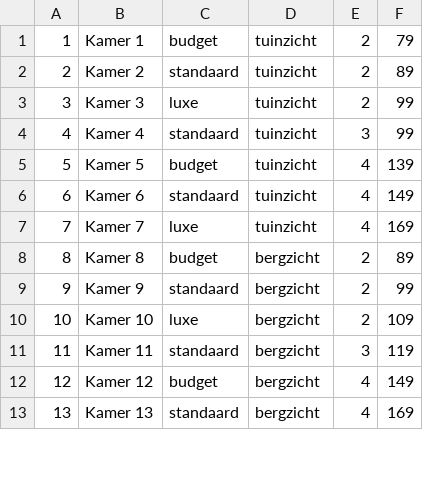
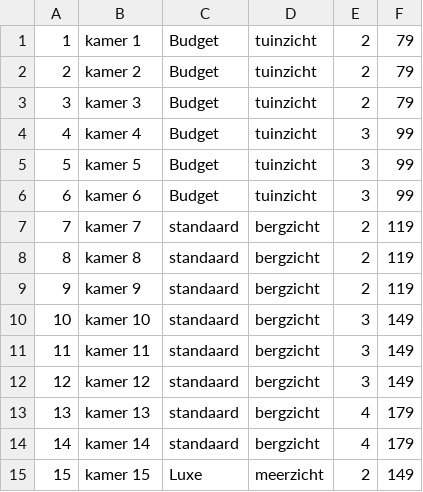
Before and after one commit to hpeerebo/molveno-lake-resort, a CSV file: imports/kamer_entity.csv, drawn as a sheet; only a part is shown; removed rows and columns are numbered as before the commit, all else as after; the diff covers the shown part only; the diff names each change by its address in the sheet, - before the commit and + after, or states it on an @@ line.

```diff
--- a/imports/kamer_entity.csv
+++ b/imports/kamer_entity.csv
-B1: Kamer 1
+B1: kamer 1
-C1: budget
+C1: Budget
-B2: Kamer 2
+B2: kamer 2
-C2: standaard
+C2: Budget
-F2: 89
+F2: 79
-B3: Kamer 3
+B3: kamer 3
-C3: luxe
+C3: Budget
-F3: 99
+F3: 79
-B4: Kamer 4
+B4: kamer 4
-C4: standaard
+C4: Budget
-row 5: 5 | Kamer 5 | budget | tuinzicht | 4 | 139
-row 6: 6 | Kamer 6 | standaard | tuinzicht | 4 | 149
-row 7: 7 | Kamer 7 | luxe | tuinzicht | 4 | 169
+row 5: 5 | kamer 5 | Budget | tuinzicht | 3 | 99
+row 6: 6 | kamer 6 | Budget | tuinzicht | 3 | 99
+row 7: 7 | kamer 7 | standaard | bergzicht | 2 | 119
-B8: Kamer 8
+B8: kamer 8
-C8: budget
+C8: standaard
-F8: 89
+F8: 119
-B9: Kamer 9
+B9: kamer 9
-F9: 99
+F9: 119
-row 10: 10 | Kamer 10 | luxe | bergzicht | 2 | 109
+row 10: 10 | kamer 10 | standaard | bergzicht | 3 | 149
-B11: Kamer 11
+B11: kamer 11
-F11: 119
+F11: 149
-B12: Kamer 12
+B12: kamer 12
-C12: budget
+C12: standaard
-E12: 4
+E12: 3
-B13: Kamer 13
+B13: kamer 13
-F13: 169
+F13: 179
+row 14: 14 | kamer 14 | standaard | bergzicht | 4 | 179
+row 15: 15 | kamer 15 | Luxe | meerzicht | 2 | 149
```
Also changed, not shown: 3 added rows, 6 removed rows, 5 edited cells and row numbers in column A elsewhere in this file, 3 other files.
